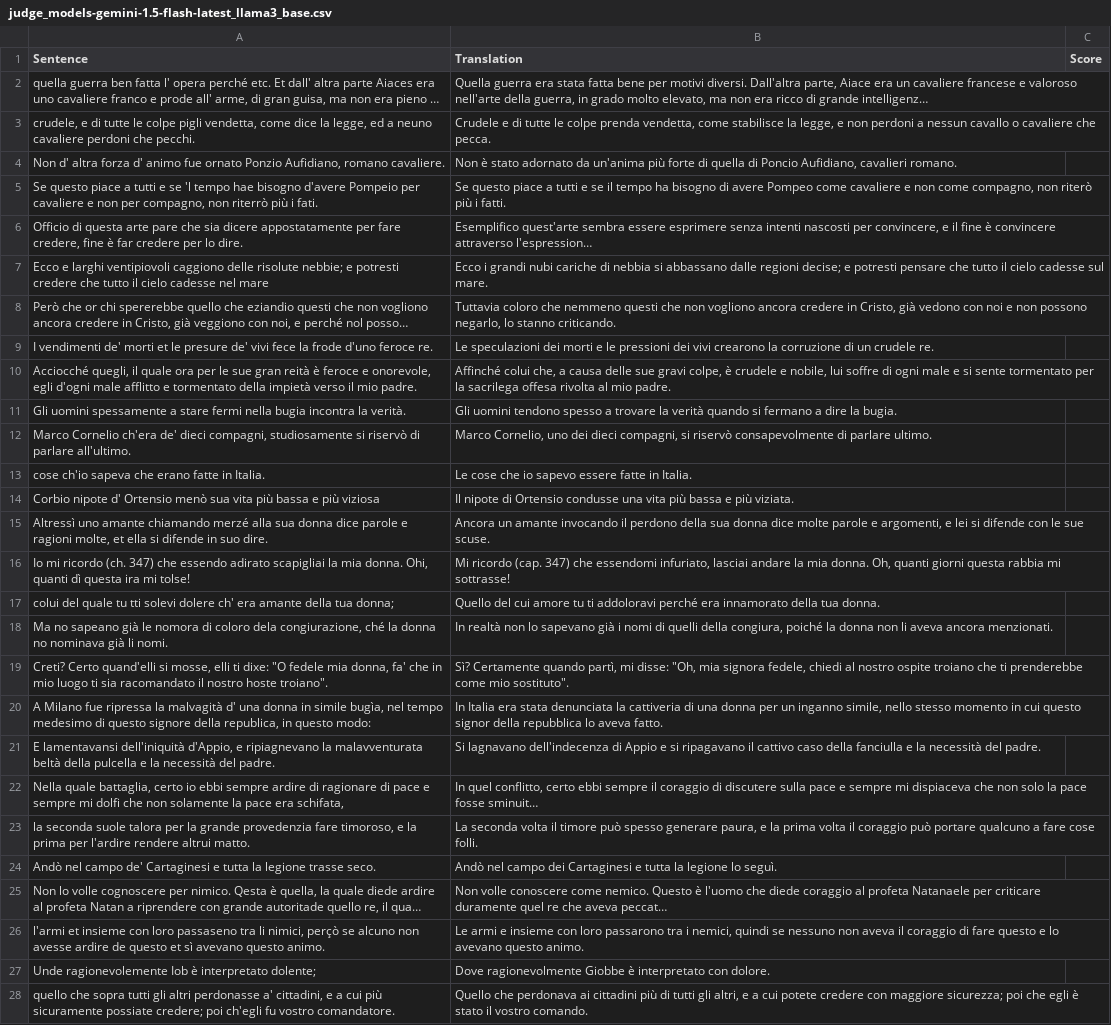
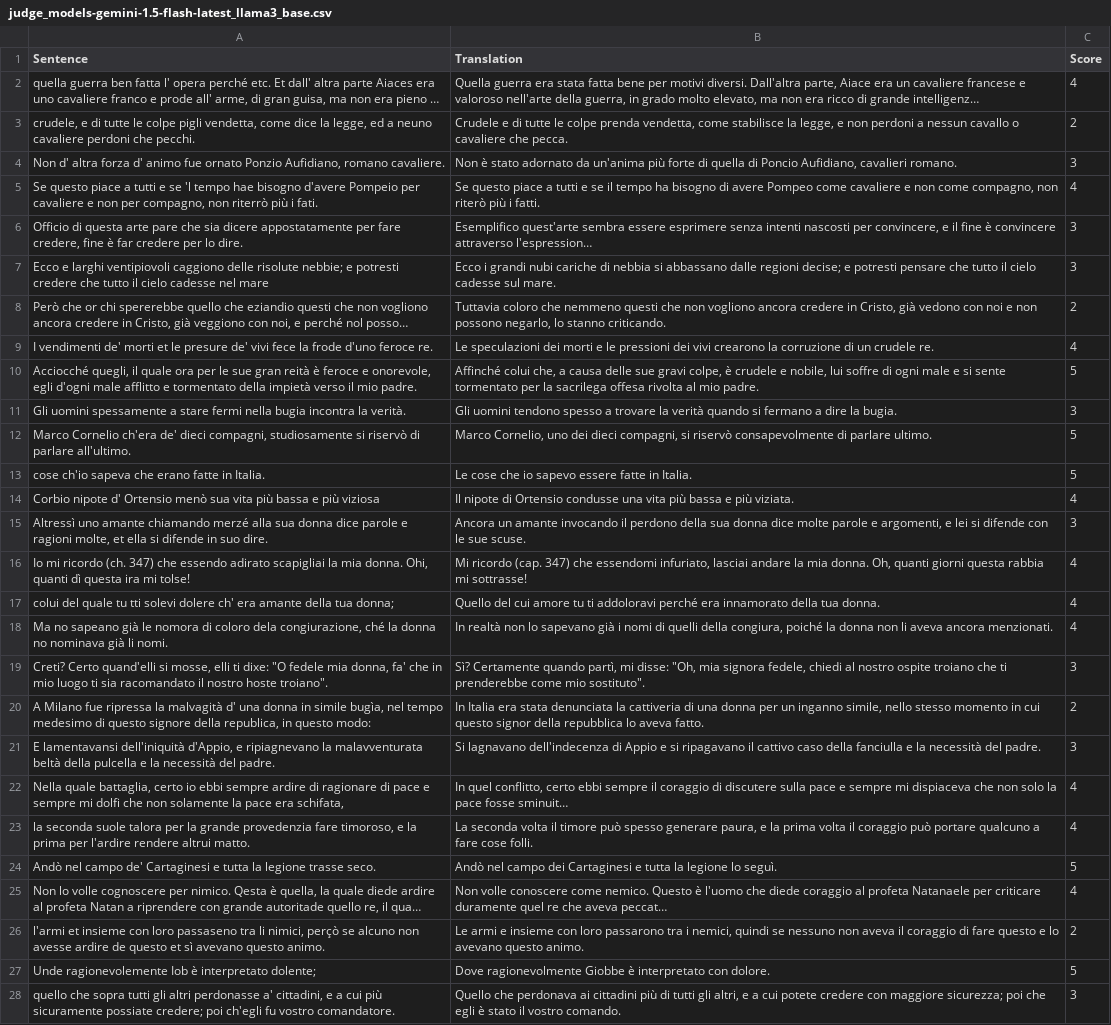
Before and after one commit to Santana126/HomeWork2MNLP, a CSV file: scores_gemini/judge_models-gemini-1.5-flash-latest_llama3_base.csv, drawn as a sheet; only a part is shown; long unchanged cells end in …; the diff covers the shown part only; the diff names each change by its address in the sheet, - before the commit and + after, or states it on an @@ line.

Commit message:
Gemini scores added

```diff
--- a/scores_gemini/judge_models-gemini-1.5-flash-latest_llama3_base.csv
+++ b/scores_gemini/judge_models-gemini-1.5-flash-latest_llama3_base.csv
-C2 (Score): (empty)
+C2 (Score): 4
-C3 (Score): (empty)
+C3 (Score): 2
-C4 (Score): (empty)
+C4 (Score): 3
-C5 (Score): (empty)
+C5 (Score): 4
-C6:C7 (Score): (empty)
+C6:C7 (Score): 3
-C8 (Score): (empty)
+C8 (Score): 2
-C9 (Score): (empty)
+C9 (Score): 4
-C10 (Score): (empty)
+C10 (Score): 5
-C11 (Score): (empty)
+C11 (Score): 3
-C12:C13 (Score): (empty)
+C12:C13 (Score): 5
-C14 (Score): (empty)
+C14 (Score): 4
-C15 (Score): (empty)
+C15 (Score): 3
-C16:C18 (Score): (empty)
+C16:C18 (Score): 4
-C19 (Score): (empty)
+C19 (Score): 3
-C20 (Score): (empty)
+C20 (Score): 2
-C21 (Score): (empty)
+C21 (Score): 3
-C22:C23 (Score): (empty)
+C22:C23 (Score): 4
-C24 (Score): (empty)
+C24 (Score): 5
-C25 (Score): (empty)
+C25 (Score): 4
-C26 (Score): (empty)
+C26 (Score): 2
-C27 (Score): (empty)
+C27 (Score): 5
-C28 (Score): (empty)
+C28 (Score): 3
```
Also changed, not shown: 70 edited cells elsewhere in this file, scores_gemini/judge_models-gemini-1.5-flash-latest_llama3_teacher_student.csv, 2 other files.
